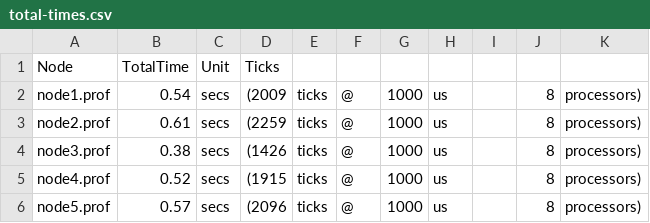
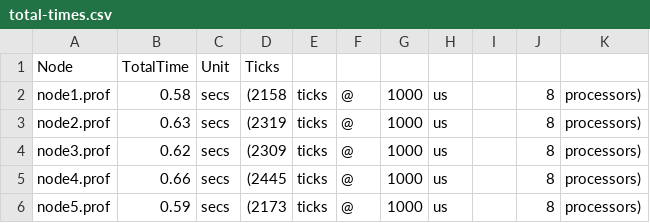
Before and after one commit to steve-anunknown/ntua-blockchat, a CSV file: experiments/profiled_outputs/docker/throughput/capacity5/total-times.csv, drawn as a sheet.

```diff
--- a/experiments/profiled_outputs/docker/throughput/capacity5/total-times.csv
+++ b/experiments/profiled_outputs/docker/throughput/capacity5/total-times.csv
@@ -1,6 +1,6 @@
 Node,TotalTime,Unit,Ticks
-node1.prof,	0.54,secs,(2009,ticks,@,1000,us,,8,processors)
-node2.prof,	0.61,secs,(2259,ticks,@,1000,us,,8,processors)
-node3.prof,	0.38,secs,(1426,ticks,@,1000,us,,8,processors)
-node4.prof,	0.52,secs,(1915,ticks,@,1000,us,,8,processors)
-node5.prof,	0.57,secs,(2096,ticks,@,1000,us,,8,processors)
+node1.prof,	0.58,secs,(2158,ticks,@,1000,us,,8,processors)
+node2.prof,	0.63,secs,(2319,ticks,@,1000,us,,8,processors)
+node3.prof,	0.62,secs,(2309,ticks,@,1000,us,,8,processors)
+node4.prof,	0.66,secs,(2445,ticks,@,1000,us,,8,processors)
+node5.prof,	0.59,secs,(2173,ticks,@,1000,us,,8,processors)
```
Also changed, not shown: experiments/profiled_outputs/docker/throughput/capacity5/final.csv, experiments/profiled_outputs/docker/throughput/capacity5/rawinfo.csv, 16 other files.
